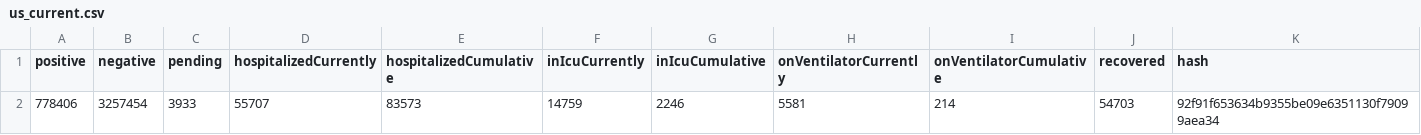
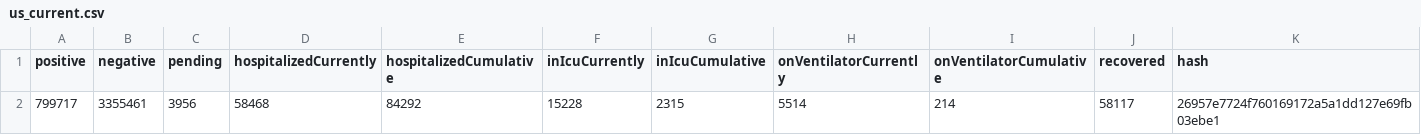
Before and after one commit to thoo/covid-tracking-data, a CSV file: data/us_current.csv, drawn as a sheet; only a part is shown; removed rows and columns are numbered as before the commit, all else as after; rows hold the shown columns only; the diff names each change by its address in the sheet, - before the commit and + after, or states it on an @@ line.

```diff
--- a/data/us_current.csv
+++ b/data/us_current.csv
-row 2: 778406 | 3257454 | 3933 | 55707 | 83573 | 14759 | 2246 | 5581 | 214 | 54703 | 92f91f653634b9355be09e6351130f79099aea34
+row 2: 799717 | 3355461 | 3956 | 58468 | 84292 | 15228 | 2315 | 5514 | 214 | 58117 | 26957e7724f760169172a5a1dd127e69fb03ebe1
```
Also changed, not shown: data/states_info.csv.
